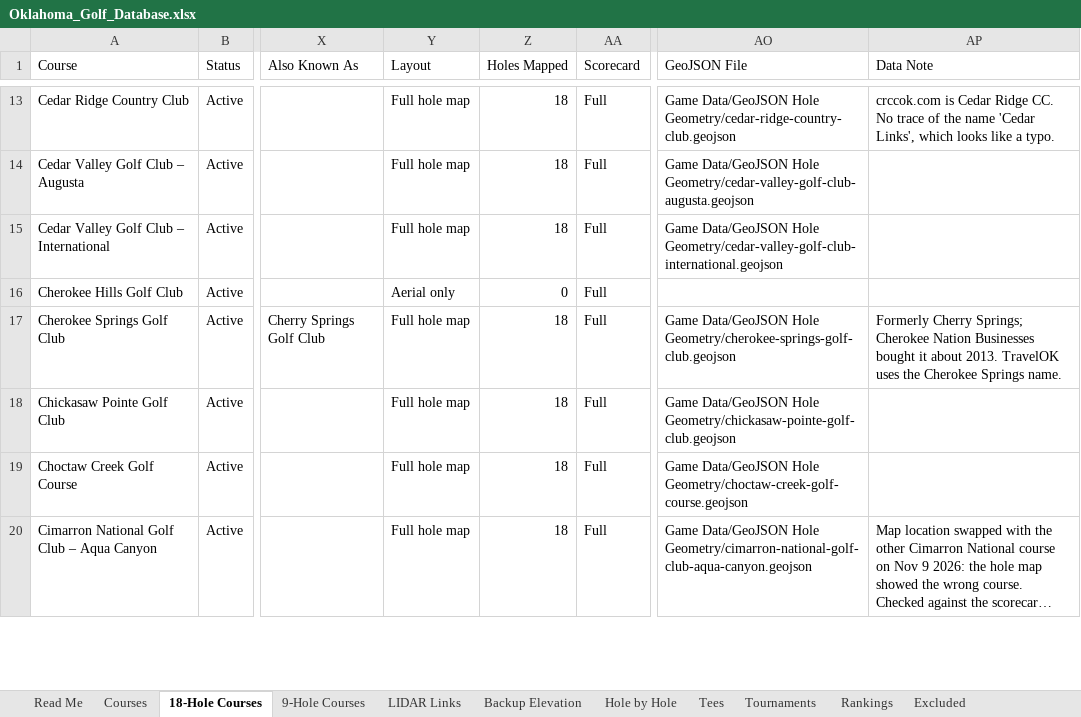
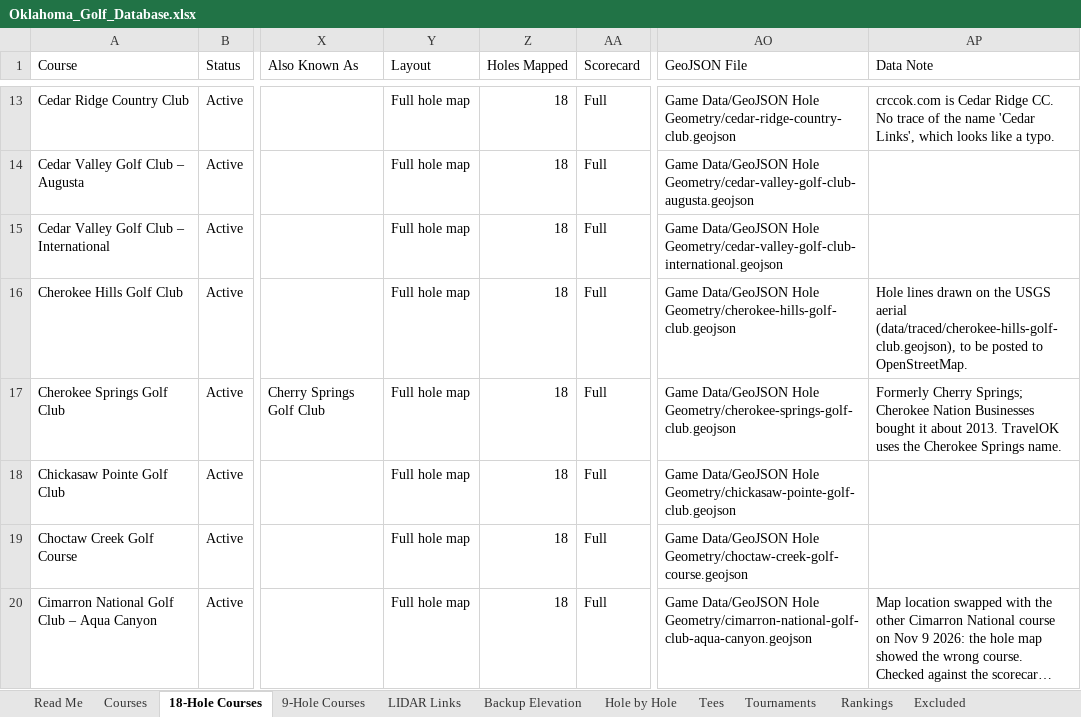
Before and after one commit to bamamba85/oklahoma-course-workshop, an Excel workbook: files/Oklahoma_Golf_Database.xlsx, sheet 18-Hole Courses, drawn as a sheet; only a part is shown, gaps mark what is left out; long unchanged cells end in …; values as stored, in another font and other column widths than the file's, no borders; table styles not drawn; the diff names each change by its address in the sheet, - before the commit and + after, or states it on an @@ line.

```diff
--- a/files/Oklahoma_Golf_Database.xlsx (sheet 18-Hole Courses)
+++ b/files/Oklahoma_Golf_Database.xlsx (sheet 18-Hole Courses)
-Y16 (Layout): Aerial only
+Y16 (Layout): Full hole map
-Z16 (Holes Mapped): 0
+Z16 (Holes Mapped): 18
-AO16 (GeoJSON File): (empty)
+AO16 (GeoJSON File): Game Data/GeoJSON Hole Geometry/cherokee-hills-golf-club.geojson
-AP16 (Data Note): (empty)
+AP16 (Data Note): Hole lines drawn on the USGS aerial (data/traced/cherokee-hills-golf-club.geojson), to be posted to OpenStreetMap.
```
Also changed, not shown: sheet Courses, 8 other files.
